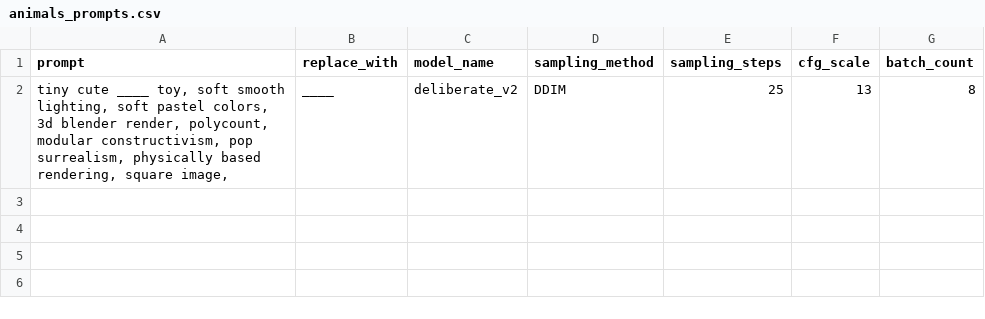
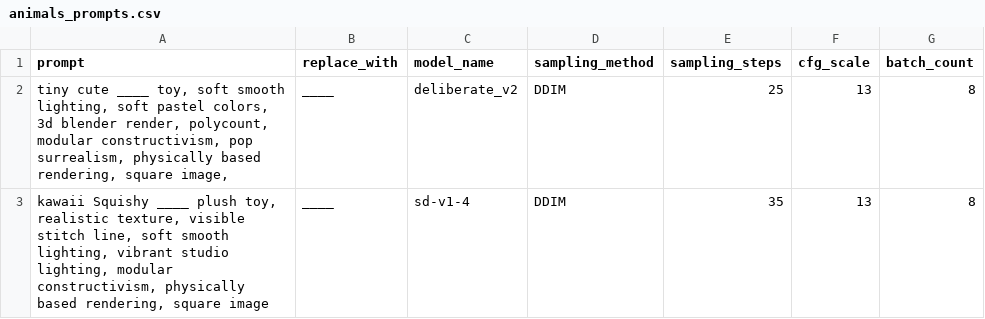
Before and after one commit to ayushr6/sd-webui-automation, a CSV file: input/animals_prompts.csv, drawn as a sheet; the diff names each change by its address in the sheet, - before the commit and + after, or states it on an @@ line.

```diff
--- a/input/animals_prompts.csv
+++ b/input/animals_prompts.csv
+row 3: kawaii Squishy ____ plush toy, realistic texture, visible stitch line, soft smooth lighting, vibrant studio lighting, modular constructivism, physically based rendering, square image | ____ | sd-v1-4 | DDIM | 35 | 13 | 8
```
Also changed, not shown: 1 other file.
